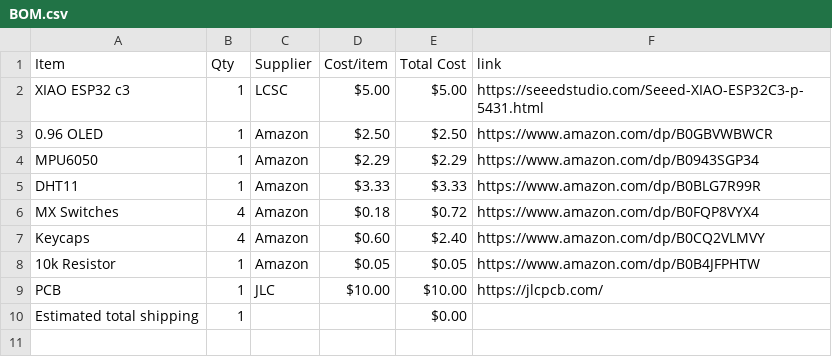
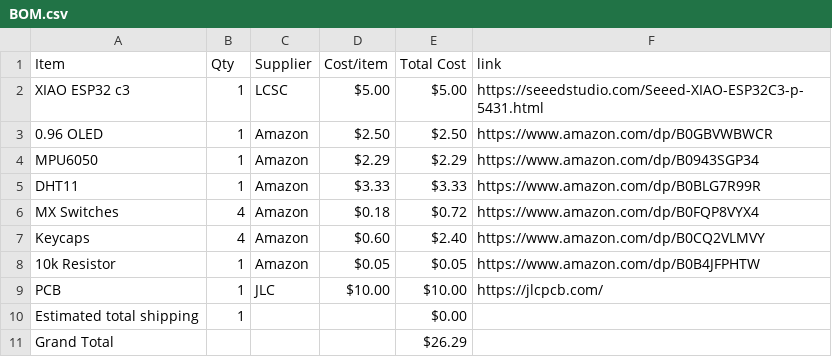
Before and after one commit to TheTank87/HackClub-Starbie, a CSV file: BOM.csv, drawn as a sheet.

Commit message:
Added Grand Total to BOM.csv

```diff
--- a/BOM.csv
+++ b/BOM.csv
@@ -10 +10,2 @@ PCB,1,JLC,$10.00,$10.00,https://jlcpcb.com/
 Estimated total shipping,1,,,$0.00,
+Grand Total,,,,$26.29,
```
